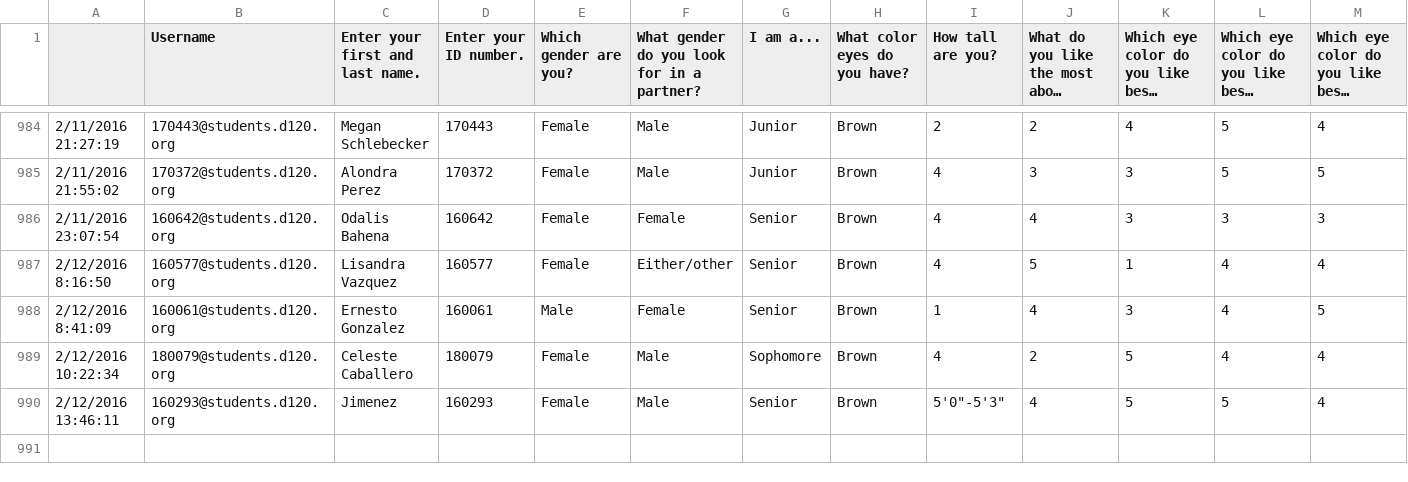
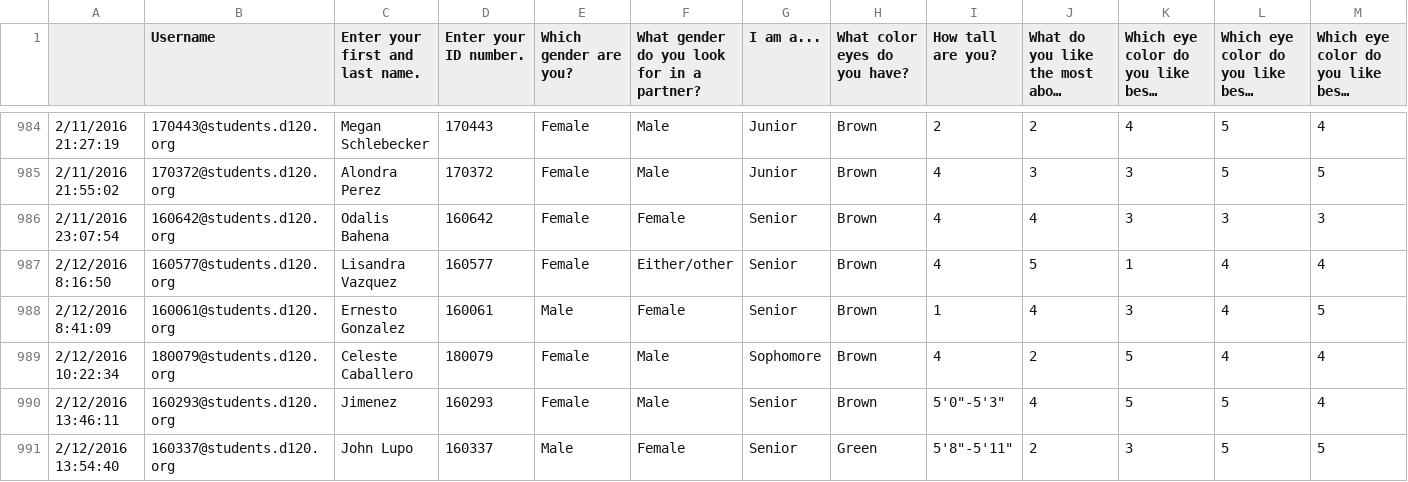
Before and after one commit to MHSByteClub/mhsbyteclub.github.io, a CSV file: matchresponses.csv, drawn as a sheet; only a part is shown, gaps mark what is left out; long unchanged cells end in …; rows hold the shown columns only; the diff names each change by its address in the sheet, - before the commit and + after, or states it on an @@ line.

Commit message:
updated matchresponses.csv

```diff
--- a/matchresponses.csv
+++ b/matchresponses.csv
+row 991: 2/12/2016 13:54:40 | 160337@students.d120.org | John Lupo | 160337 | Male | Female | Senior | Green | 5'8"-5'11" | 2 | 3 | 5 | 5
```
